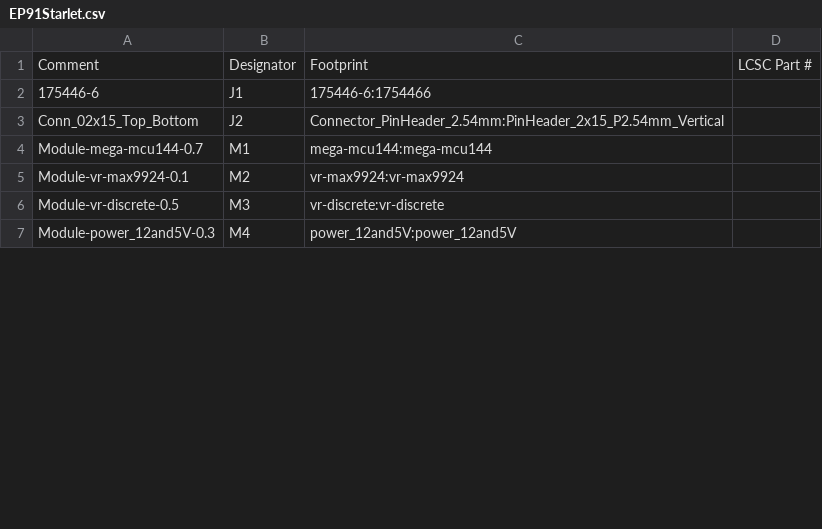
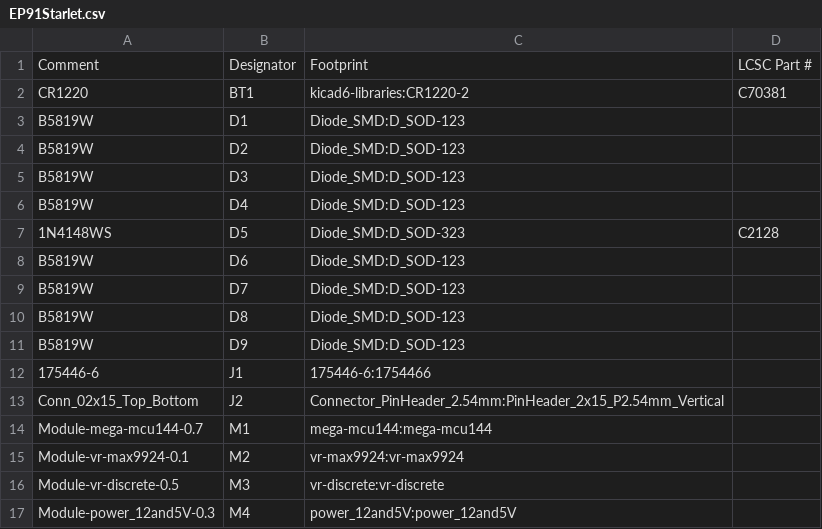
Before and after one commit to 09qwerty/Hellen-EP91-Starlet, a CSV file: gerber/EP91Starlet.csv, drawn as a sheet; only a part is shown; the diff covers the shown part only.

```diff
--- a/gerber/EP91Starlet.csv
+++ b/gerber/EP91Starlet.csv
@@ -1,2 +1,12 @@
 "Comment","Designator","Footprint","LCSC Part #"
+"CR1220","BT1","kicad6-libraries:CR1220-2","C70381"
+"B5819W","D1","Diode_SMD:D_SOD-123",""
+"B5819W","D2","Diode_SMD:D_SOD-123",""
+"B5819W","D3","Diode_SMD:D_SOD-123",""
+"B5819W","D4","Diode_SMD:D_SOD-123",""
+"1N4148WS","D5","Diode_SMD:D_SOD-323","C2128"
+"B5819W","D6","Diode_SMD:D_SOD-123",""
+"B5819W","D7","Diode_SMD:D_SOD-123",""
+"B5819W","D8","Diode_SMD:D_SOD-123",""
+"B5819W","D9","Diode_SMD:D_SOD-123",""
 "175446-6","J1","175446-6:1754466",""
```
Also changed, not shown: 15 added rows and 8 edited cells elsewhere in this file, gerber/EP91Starlet-all-pos.csv, 16 other files.
